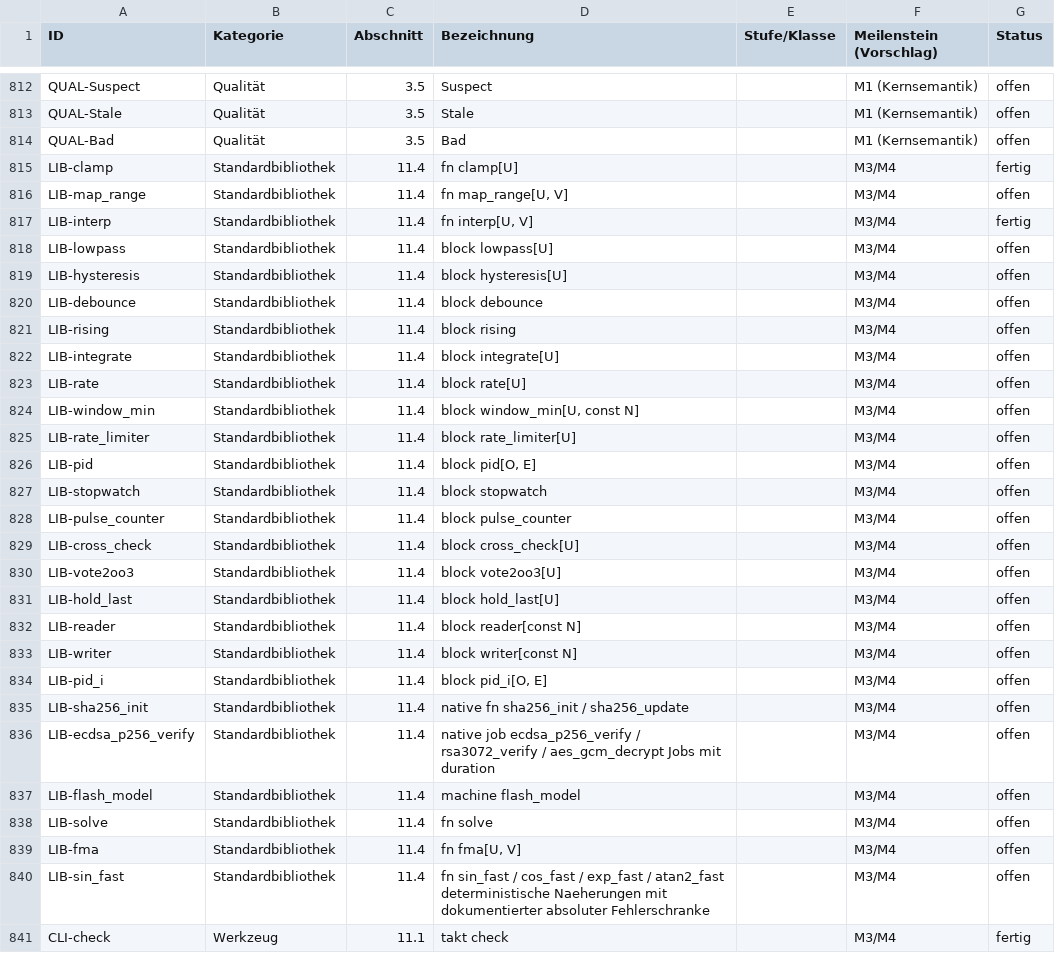
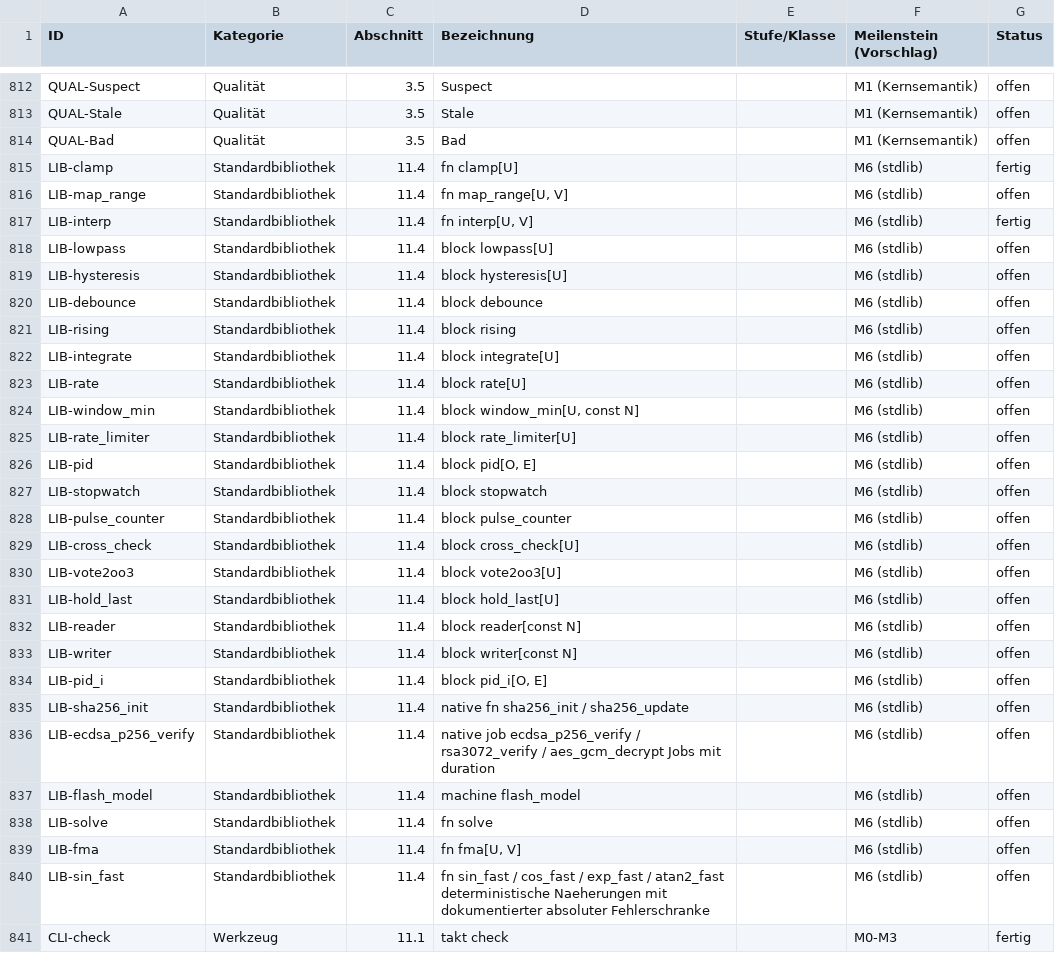
Before and after one commit to mannomannX/takt, a CSV file: plan/features.csv, drawn as a sheet; only a part is shown, gaps mark what is left out; the diff covers the shown part only.

```diff
--- a/plan/features.csv
+++ b/plan/features.csv
@@ -814,28 +814,28 @@ QUAL-Stale,Qualität,3.5,Stale,,M1 (Kernsemantik),offen
 QUAL-Bad,Qualität,3.5,Bad,,M1 (Kernsemantik),offen
-LIB-clamp,Standardbibliothek,11.4,fn clamp[U],,M3/M4,fertig
-LIB-map_range,Standardbibliothek,11.4,"fn map_range[U, V]",,M3/M4,offen
-LIB-interp,Standardbibliothek,11.4,"fn interp[U, V]",,M3/M4,fertig
-LIB-lowpass,Standardbibliothek,11.4,block lowpass[U],,M3/M4,offen
-LIB-hysteresis,Standardbibliothek,11.4,block hysteresis[U],,M3/M4,offen
-LIB-debounce,Standardbibliothek,11.4,block debounce,,M3/M4,offen
-LIB-rising,Standardbibliothek,11.4,block rising,,M3/M4,offen
-LIB-integrate,Standardbibliothek,11.4,block integrate[U],,M3/M4,offen
-LIB-rate,Standardbibliothek,11.4,block rate[U],,M3/M4,offen
-LIB-window_min,Standardbibliothek,11.4,"block window_min[U, const N]",,M3/M4,offen
-LIB-rate_limiter,Standardbibliothek,11.4,block rate_limiter[U],,M3/M4,offen
-LIB-pid,Standardbibliothek,11.4,"block pid[O, E]",,M3/M4,offen
-LIB-stopwatch,Standardbibliothek,11.4,block stopwatch,,M3/M4,offen
-LIB-pulse_counter,Standardbibliothek,11.4,block pulse_counter,,M3/M4,offen
-LIB-cross_check,Standardbibliothek,11.4,block cross_check[U],,M3/M4,offen
-LIB-vote2oo3,Standardbibliothek,11.4,block vote2oo3[U],,M3/M4,offen
-LIB-hold_last,Standardbibliothek,11.4,block hold_last[U],,M3/M4,offen
-LIB-reader,Standardbibliothek,11.4,block reader[const N],,M3/M4,offen
-LIB-writer,Standardbibliothek,11.4,block writer[const N],,M3/M4,offen
-LIB-pid_i,Standardbibliothek,11.4,"block pid_i[O, E]",,M3/M4,offen
-LIB-sha256_init,Standardbibliothek,11.4,native fn sha256_init / sha256_update,,M3/M4,offen
-LIB-ecdsa_p256_verify,Standardbibliothek,11.4,native job ecdsa_p256_verify / rsa3072_verify / aes_gcm_decrypt        Jobs mit duration,,M3/M4,offen
-LIB-flash_model,Standardbibliothek,11.4,machine flash_model,,M3/M4,offen
-LIB-solve,Standardbibliothek,11.4,fn solve,,M3/M4,offen
-LIB-fma,Standardbibliothek,11.4,"fn fma[U, V]",,M3/M4,offen
-LIB-sin_fast,Standardbibliothek,11.4,fn sin_fast / cos_fast / exp_fast / atan2_fast      deterministische Naeherungen mit dokumentierter absoluter Fehlerschranke,,M3/M4,offen
-CLI-check,Werkzeug,11.1,takt check,,M3/M4,fertig
+LIB-clamp,Standardbibliothek,11.4,fn clamp[U],,M6 (stdlib),fertig
+LIB-map_range,Standardbibliothek,11.4,"fn map_range[U, V]",,M6 (stdlib),offen
+LIB-interp,Standardbibliothek,11.4,"fn interp[U, V]",,M6 (stdlib),fertig
+LIB-lowpass,Standardbibliothek,11.4,block lowpass[U],,M6 (stdlib),offen
+LIB-hysteresis,Standardbibliothek,11.4,block hysteresis[U],,M6 (stdlib),offen
+LIB-debounce,Standardbibliothek,11.4,block debounce,,M6 (stdlib),offen
+LIB-rising,Standardbibliothek,11.4,block rising,,M6 (stdlib),offen
+LIB-integrate,Standardbibliothek,11.4,block integrate[U],,M6 (stdlib),offen
+LIB-rate,Standardbibliothek,11.4,block rate[U],,M6 (stdlib),offen
+LIB-window_min,Standardbibliothek,11.4,"block window_min[U, const N]",,M6 (stdlib),offen
+LIB-rate_limiter,Standardbibliothek,11.4,block rate_limiter[U],,M6 (stdlib),offen
+LIB-pid,Standardbibliothek,11.4,"block pid[O, E]",,M6 (stdlib),offen
+LIB-stopwatch,Standardbibliothek,11.4,block stopwatch,,M6 (stdlib),offen
+LIB-pulse_counter,Standardbibliothek,11.4,block pulse_counter,,M6 (stdlib),offen
+LIB-cross_check,Standardbibliothek,11.4,block cross_check[U],,M6 (stdlib),offen
+LIB-vote2oo3,Standardbibliothek,11.4,block vote2oo3[U],,M6 (stdlib),offen
+LIB-hold_last,Standardbibliothek,11.4,block hold_last[U],,M6 (stdlib),offen
+LIB-reader,Standardbibliothek,11.4,block reader[const N],,M6 (stdlib),offen
+LIB-writer,Standardbibliothek,11.4,block writer[const N],,M6 (stdlib),offen
+LIB-pid_i,Standardbibliothek,11.4,"block pid_i[O, E]",,M6 (stdlib),offen
+LIB-sha256_init,Standardbibliothek,11.4,native fn sha256_init / sha256_update,,M6 (stdlib),offen
+LIB-ecdsa_p256_verify,Standardbibliothek,11.4,native job ecdsa_p256_verify / rsa3072_verify / aes_gcm_decrypt        Jobs mit duration,,M6 (stdlib),offen
+LIB-flash_model,Standardbibliothek,11.4,machine flash_model,,M6 (stdlib),offen
+LIB-solve,Standardbibliothek,11.4,fn solve,,M6 (stdlib),offen
+LIB-fma,Standardbibliothek,11.4,"fn fma[U, V]",,M6 (stdlib),offen
+LIB-sin_fast,Standardbibliothek,11.4,fn sin_fast / cos_fast / exp_fast / atan2_fast      deterministische Naeherungen mit dokumentierter absoluter Fehlerschranke,,M6 (stdlib),offen
+CLI-check,Werkzeug,11.1,takt check,,M0-M3,fertig
```
Also changed, not shown: 3 added rows and 28 edited cells elsewhere in this file, plan/feedback.csv, 5 other files.
